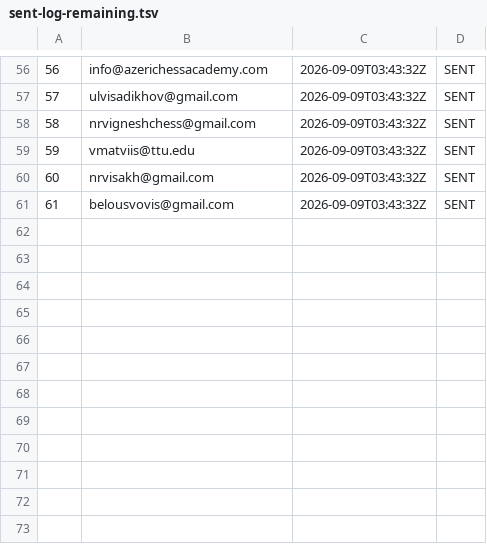
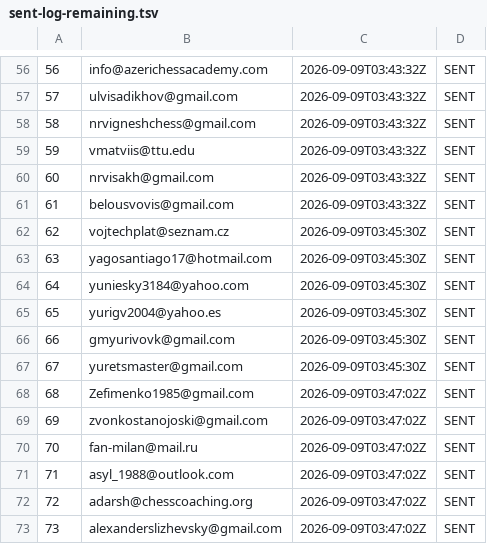
Before and after one commit to AayanHetam/chess-coach-ai, a TSV file: outreach/gm-campaign/sent-log-remaining.tsv, drawn as a sheet; only a part is shown, gaps mark what is left out; the diff names each change by its address in the sheet, - before the commit and + after, or states it on an @@ line.

```diff
--- a/outreach/gm-campaign/sent-log-remaining.tsv
+++ b/outreach/gm-campaign/sent-log-remaining.tsv
+row 62: 62 | vojtechplat@seznam.cz | 2026-09-09T03:45:30Z | SENT
+row 63: 63 | yagosantiago17@hotmail.com | 2026-09-09T03:45:30Z | SENT
+row 64: 64 | yuniesky3184@yahoo.com | 2026-09-09T03:45:30Z | SENT
+row 65: 65 | yurigv2004@yahoo.es | 2026-09-09T03:45:30Z | SENT
+row 66: 66 | gmyurivovk@gmail.com | 2026-09-09T03:45:30Z | SENT
+row 67: 67 | yuretsmaster@gmail.com | 2026-09-09T03:45:30Z | SENT
+row 68: 68 | Zefimenko1985@gmail.com | 2026-09-09T03:47:02Z | SENT
+row 69: 69 | zvonkostanojoski@gmail.com | 2026-09-09T03:47:02Z | SENT
+row 70: 70 | fan-milan@mail.ru | 2026-09-09T03:47:02Z | SENT
+row 71: 71 | asyl_1988@outlook.com | 2026-09-09T03:47:02Z | SENT
+row 72: 72 | adarsh@chesscoaching.org | 2026-09-09T03:47:02Z | SENT
+row 73: 73 | alexanderslizhevsky@gmail.com | 2026-09-09T03:47:02Z | SENT
```
